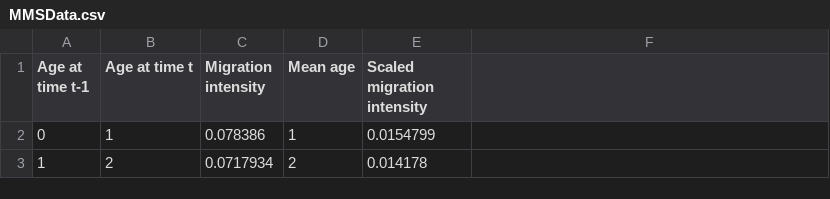
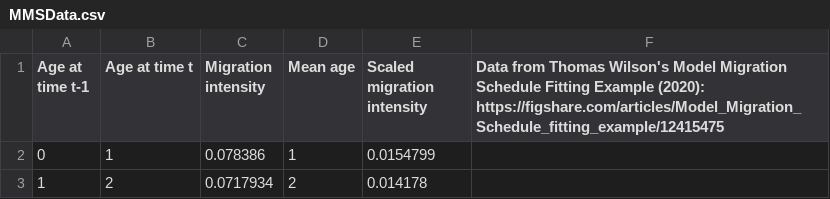
Before and after one commit to AppliedDemogToolbox/Hunsinger_MMSRCode, a CSV file: MMSData.csv, drawn as a sheet; only a part is shown; the diff names each change by its address in the sheet, - before the commit and + after, or states it on an @@ line.

Commit message:
Add files via upload

```diff
--- a/MMSData.csv
+++ b/MMSData.csv
-F1: (empty)
+F1: Data from Thomas Wilson's Model Migration Schedule Fitting Example (2020): https://figshare.com/articles/Model_Migration_Schedule_fitting_example/12415475
```
